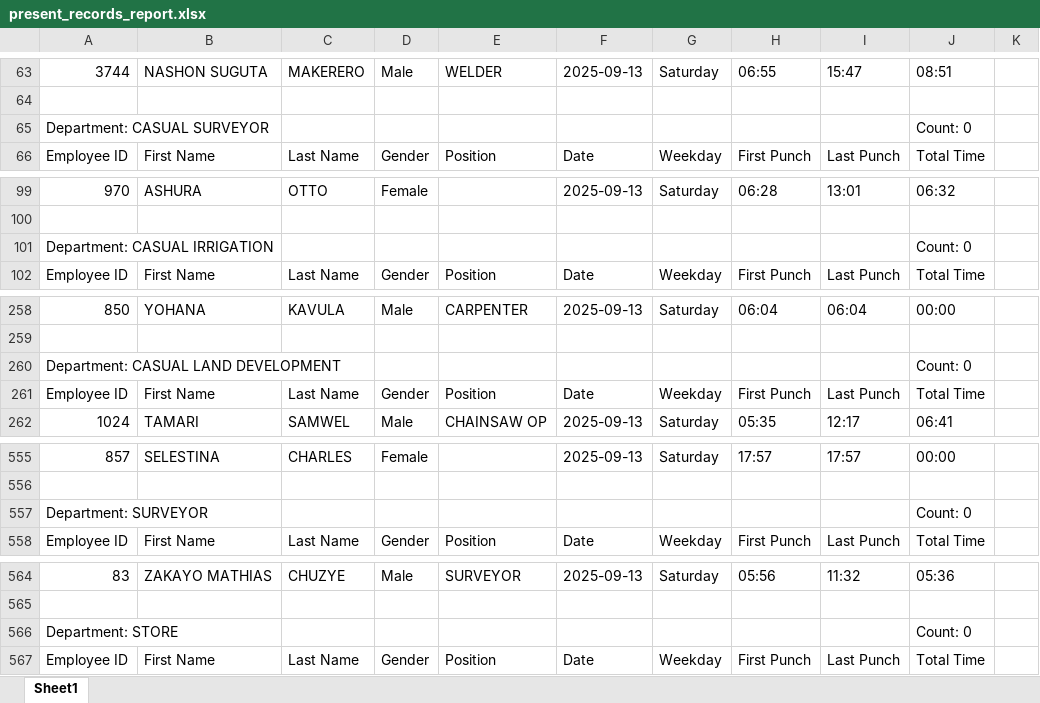
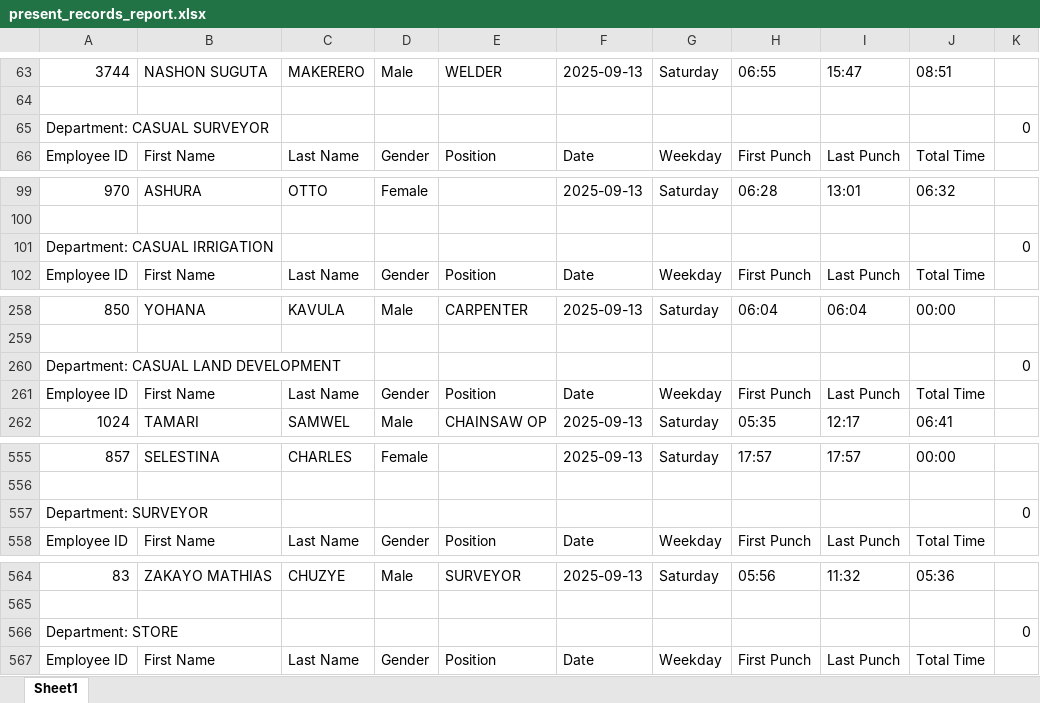
Before and after one commit to sempermort/BiometricReports, an Excel workbook: outputs/present_records_report.xlsx, sheet Sheet1, drawn as a sheet; only a part is shown, gaps mark what is left out; values as stored, in another font and other column widths than the file's, no cell formats; the diff covers the shown part only; the diff names each change by its address in the sheet, - before the commit and + after, or states it on an @@ line.

```diff
--- a/outputs/present_records_report.xlsx (sheet Sheet1)
+++ b/outputs/present_records_report.xlsx (sheet Sheet1)
-J65: Count: 0
+J65: (empty)
-K65: (empty)
+K65: 0
-J101: Count: 0
+J101: (empty)
-K101: (empty)
+K101: 0
-J260: Count: 0
+J260: (empty)
-K260: (empty)
+K260: 0
-J557: Count: 0
+J557: (empty)
-K557: (empty)
+K557: 0
-J566: Count: 0
+J566: (empty)
-K566: (empty)
+K566: 0
```
Also changed, not shown: 66 edited cells elsewhere in this sheet, cell formats, outputs/latein_records_report.xlsx, outputs/leave_records_report.xlsx, 1 other file.
